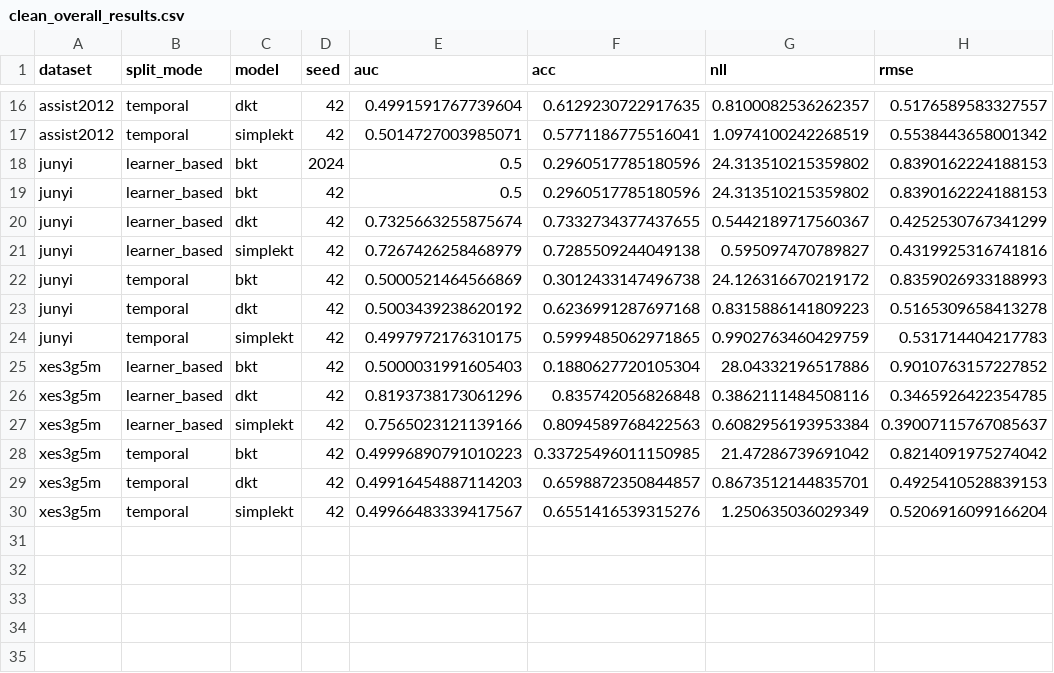
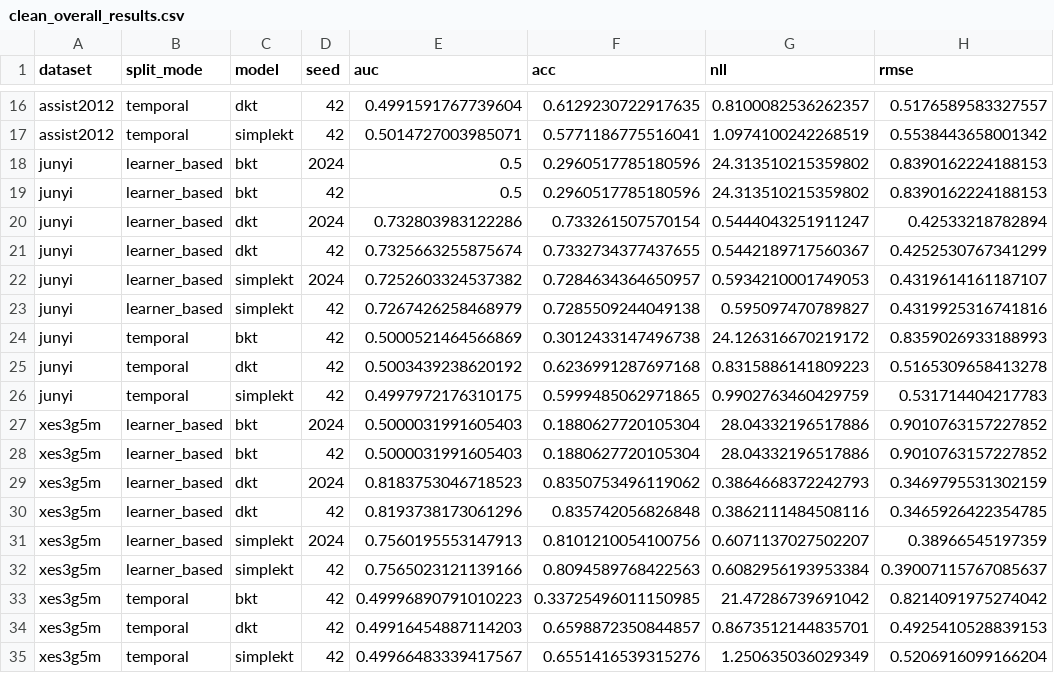
Before and after one commit to trinhnkt/Sparse-Concept-and-Calibration, a CSV file: p0-sparse-calibration-kt/results/tables/clean_overall_results.csv, drawn as a sheet; only a part is shown, gaps mark what is left out; the diff names each change by its address in the sheet, - before the commit and + after, or states it on an @@ line.

```diff
--- a/p0-sparse-calibration-kt/results/tables/clean_overall_results.csv
+++ b/p0-sparse-calibration-kt/results/tables/clean_overall_results.csv
+row 20: junyi | learner_based | dkt | 2024 | 0.732803983122286 | 0.733261507570154 | 0.5444043251911247 | 0.42533218782894
+row 22: junyi | learner_based | simplekt | 2024 | 0.7252603324537382 | 0.7284634364650957 | 0.5934210001749053 | 0.4319614161187107
+row 27: xes3g5m | learner_based | bkt | 2024 | 0.5000031991605403 | 0.1880627720105304 | 28.04332196517886 | 0.9010763157227852
+row 29: xes3g5m | learner_based | dkt | 2024 | 0.8183753046718523 | 0.8350753496119062 | 0.3864668372242793 | 0.3469795531302159
+row 31: xes3g5m | learner_based | simplekt | 2024 | 0.7560195553147913 | 0.8101210054100756 | 0.6071137027502207 | 0.38966545197359
```
Also changed, not shown: p0-sparse-calibration-kt/results/tables/clean_cold_start_results.csv, p0-sparse-calibration-kt/results/tables/clean_cold_start_results_summary.csv, 42 other files.
